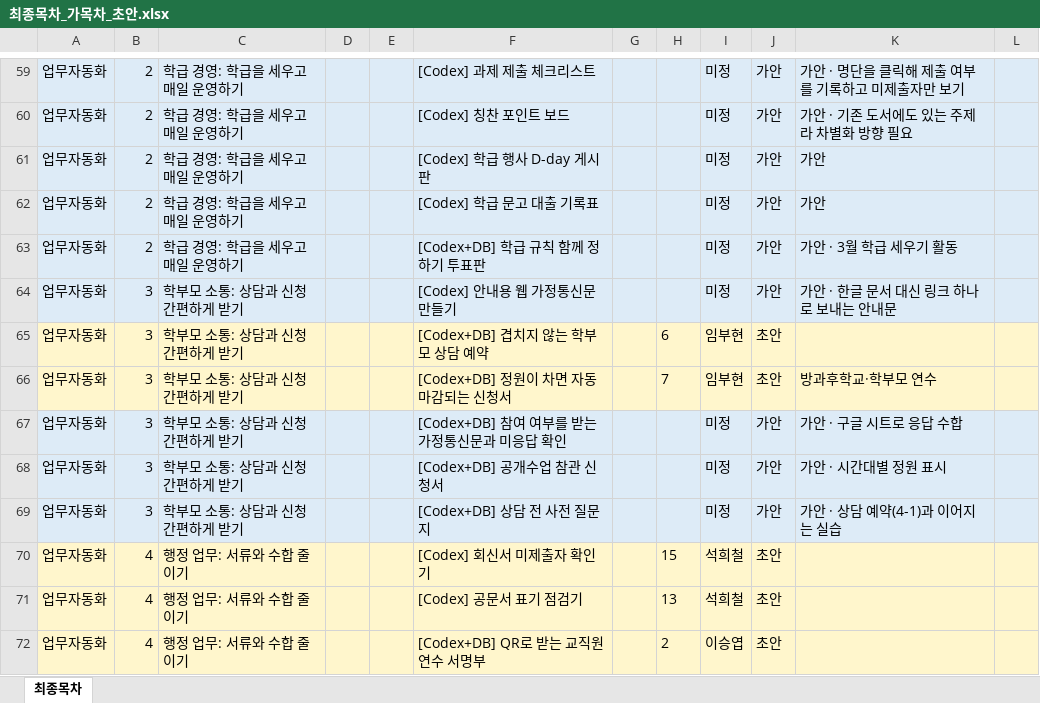
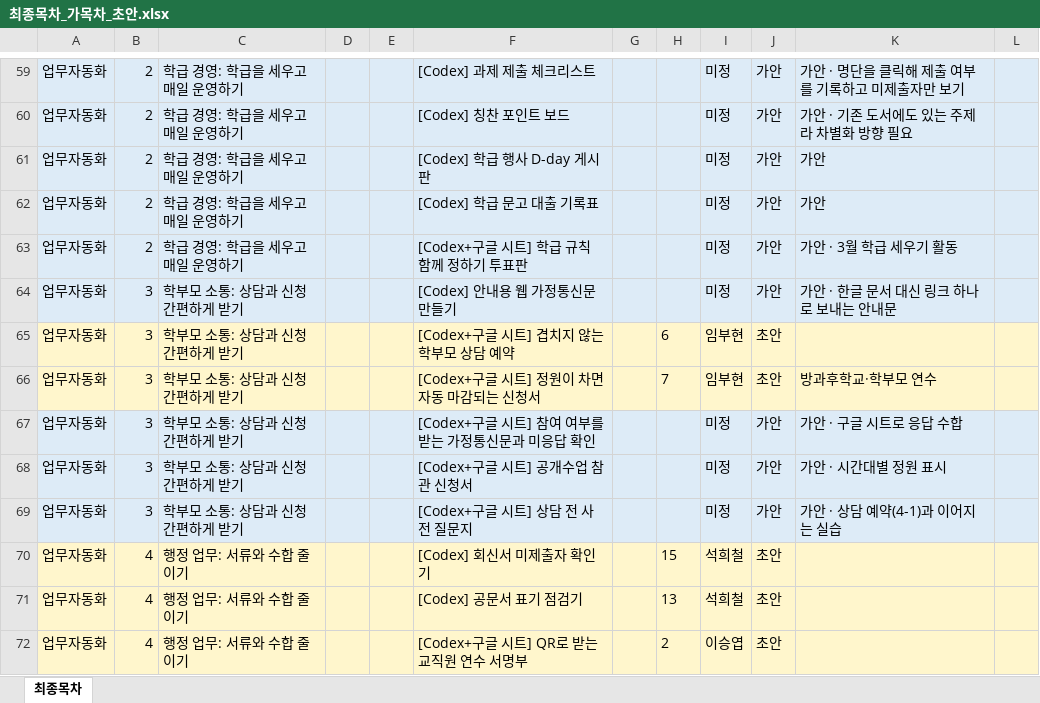
Before and after one commit to gmountain01/teacher_vibe_contents, an Excel workbook: 엑셀양식/최종목차_가목차_초안.xlsx, sheet 최종목차, drawn as a sheet; only a part is shown, gaps mark what is left out; values as stored, in another font and other column widths than the file's, no borders; the diff covers the shown part only; the diff names each change by its address in the sheet, - before the commit and + after, or states it on an @@ line.

```diff
--- a/엑셀양식/최종목차_가목차_초안.xlsx (sheet 최종목차)
+++ b/엑셀양식/최종목차_가목차_초안.xlsx (sheet 최종목차)
-F63: [Codex+DB] 학급 규칙 함께 정하기 투표판
+F63: [Codex+구글 시트] 학급 규칙 함께 정하기 투표판
-F65: [Codex+DB] 겹치지 않는 학부모 상담 예약
+F65: [Codex+구글 시트] 겹치지 않는 학부모 상담 예약
-F66: [Codex+DB] 정원이 차면 자동 마감되는 신청서
+F66: [Codex+구글 시트] 정원이 차면 자동 마감되는 신청서
-F67: [Codex+DB] 참여 여부를 받는 가정통신문과 미응답 확인
+F67: [Codex+구글 시트] 참여 여부를 받는 가정통신문과 미응답 확인
-F68: [Codex+DB] 공개수업 참관 신청서
+F68: [Codex+구글 시트] 공개수업 참관 신청서
-F69: [Codex+DB] 상담 전 사전 질문지
+F69: [Codex+구글 시트] 상담 전 사전 질문지
-F72: [Codex+DB] QR로 받는 교직원 연수 서명부
+F72: [Codex+구글 시트] QR로 받는 교직원 연수 서명부
```
Also changed, not shown: 5 edited cells elsewhere in this sheet, 3 other files.
